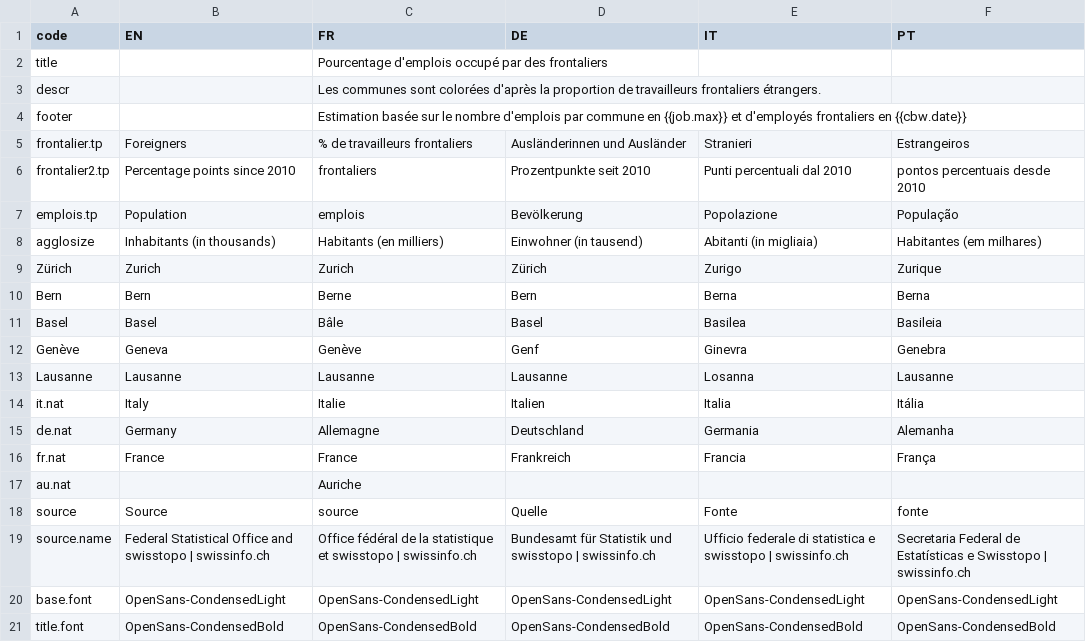
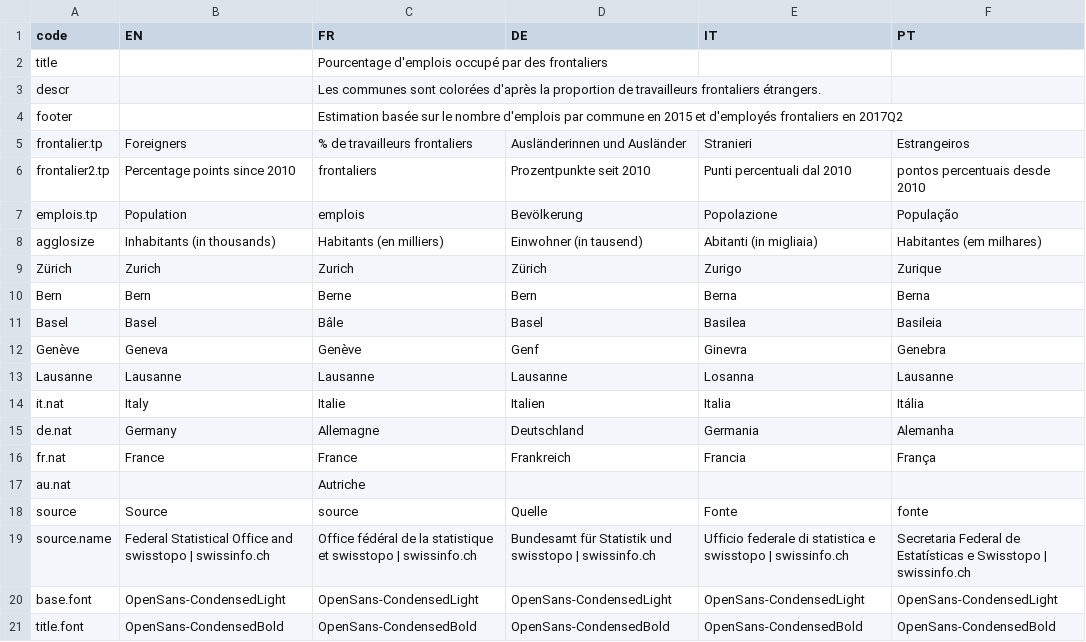
Before and after one commit to d-qn/2017_10_02_crossBorderWorkers, a CSV file: input/Cross-border workers map - Sheet1.csv, drawn as a sheet; only a part is shown; the diff names each change by its address in the sheet, - before the commit and + after, or states it on an @@ line.

```diff
--- a/input/Cross-border workers map - Sheet1.csv
+++ b/input/Cross-border workers map - Sheet1.csv
-C4 (FR): …commune en {{job.max}} et d'employés frontaliers en {{cbw.date}}
+C4 (FR): …commune en 2015 et d'employés frontaliers en 2017Q2
-C17 (FR): Auriche
+C17 (FR): Autriche
```
Also changed, not shown: 8 other files.
